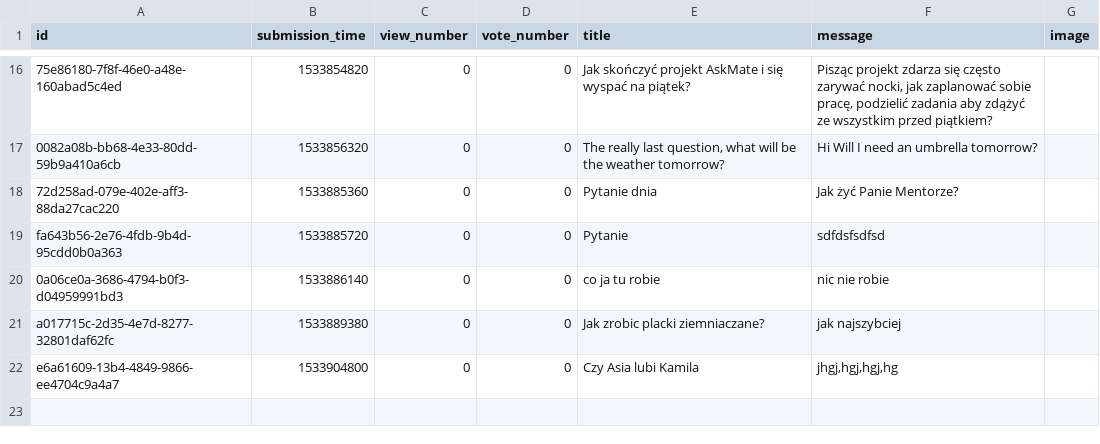
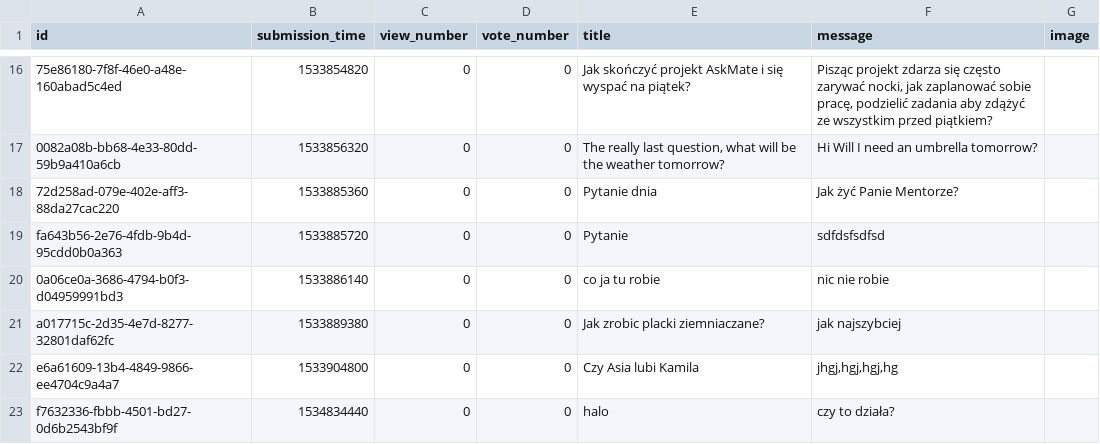
Before and after one commit to KarolKarpeta/AskMate-0100Team, a CSV file: sample_data/question.csv, drawn as a sheet; only a part is shown, gaps mark what is left out.

Commit message:
Change call function from add question in module server.py Add new function check_length_message_db in logic.py, Add new function add_new_question to data_manager.py module

```diff
--- a/sample_data/question.csv
+++ b/sample_data/question.csv
@@ -27 +27,2 @@ a017715c-2d35-4e7d-8277-32801daf62fc,1533889380,0,0,Jak zrobic placki ziemniacza
 e6a61609-13b4-4849-9866-ee4704c9a4a7,1533904800,0,0,Czy Asia lubi Kamila,"jhgj,hgj,hgj,hg",
+f7632336-fbbb-4501-bd27-0d6b2543bf9f,1534834440,0,0,halo ,czy to działa?,
```
Also changed, not shown: 4 other files.
